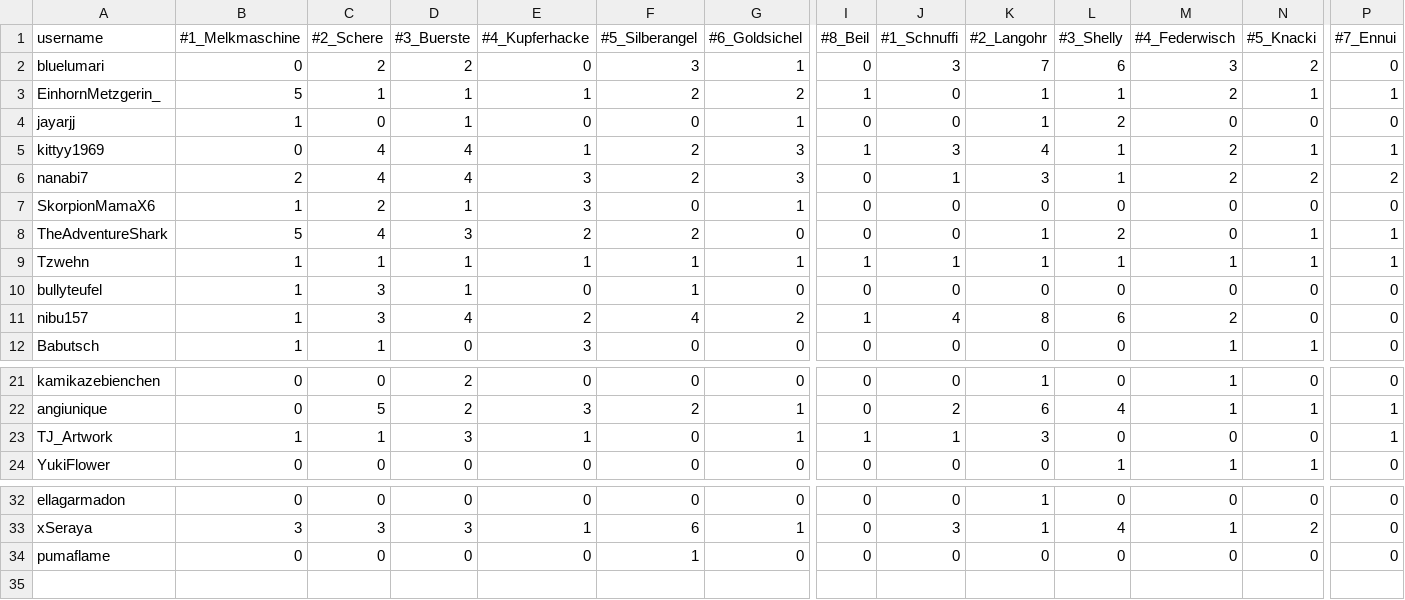
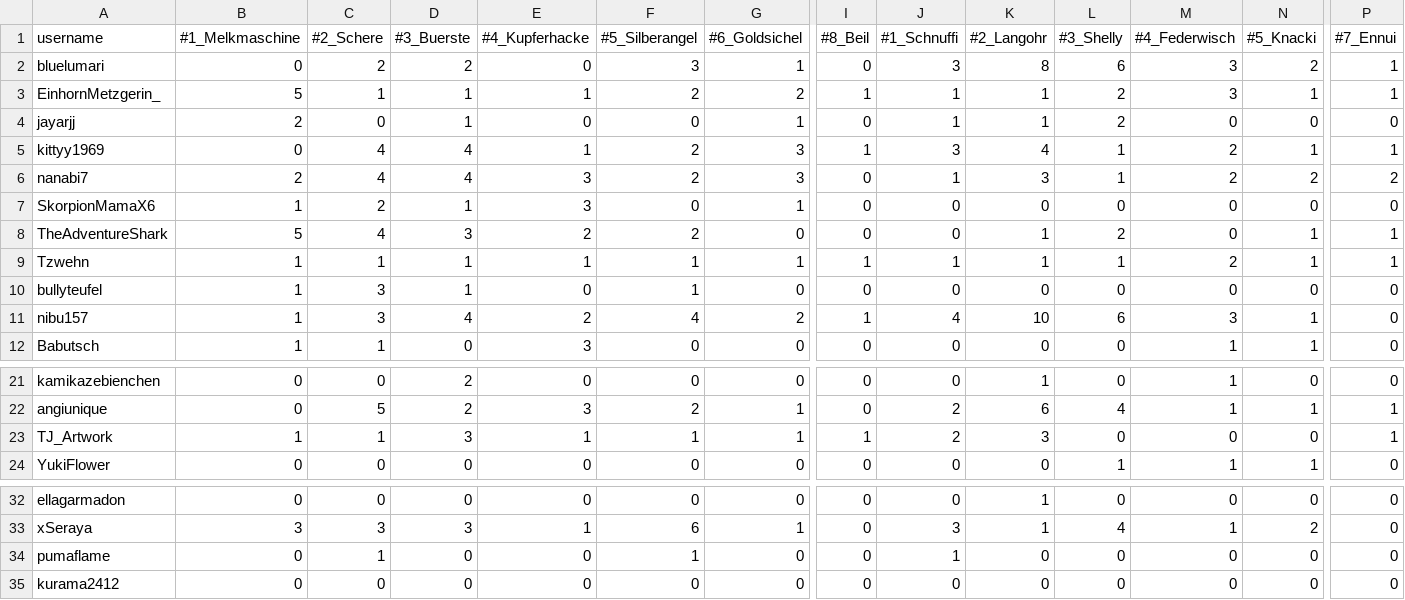
Before and after one commit to cozynauts/cozynauts.github.io, a CSV file: cards_user_summary.csv, drawn as a sheet; only a part is shown, gaps mark what is left out; rows hold the shown columns only; the diff names each change by its address in the sheet, - before the commit and + after, or states it on an @@ line.

Commit message:
Update cards_user_summary.csv

```diff
--- a/cards_user_summary.csv
+++ b/cards_user_summary.csv
-K2 (#2_Langohr): 7
+K2 (#2_Langohr): 8
-P2 (#7_Ennui): 0
+P2 (#7_Ennui): 1
-J3:J4 (#1_Schnuffi): 0
+J3:J4 (#1_Schnuffi): 1
-L3 (#3_Shelly): 1
+L3 (#3_Shelly): 2
-M3 (#4_Federwisch): 2
+M3 (#4_Federwisch): 3
-B4 (#1_Melkmaschine): 1
+B4 (#1_Melkmaschine): 2
-M9 (#4_Federwisch): 1
+M9 (#4_Federwisch): 2
-K11 (#2_Langohr): 8
+K11 (#2_Langohr): 10
-M11 (#4_Federwisch): 2
+M11 (#4_Federwisch): 3
-N11 (#5_Knacki): 0
+N11 (#5_Knacki): 1
-F23 (#5_Silberangel): 0
+F23 (#5_Silberangel): 1
-J23 (#1_Schnuffi): 1
+J23 (#1_Schnuffi): 2
-C34 (#2_Schere): 0
+C34 (#2_Schere): 1
-J34 (#1_Schnuffi): 0
+J34 (#1_Schnuffi): 1
+row 35: kurama2412 | 0 | 0 | 0 | 0 | 0 | 0 | 0 | 0 | 0 | 0 | 0 | 0 | 0
```
